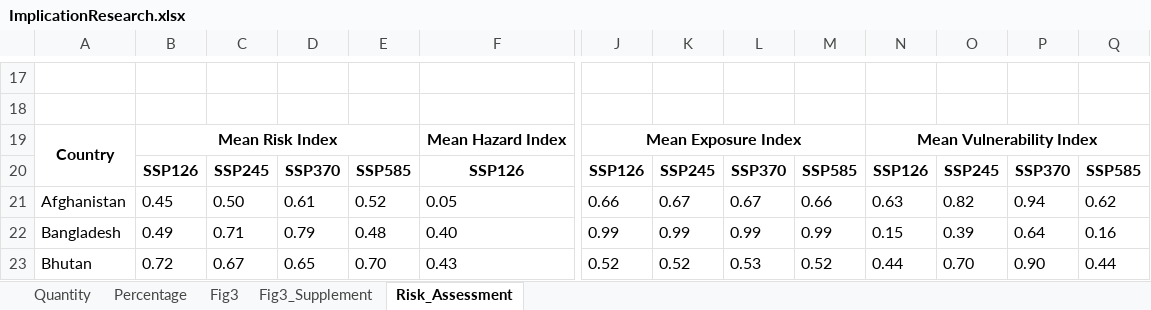
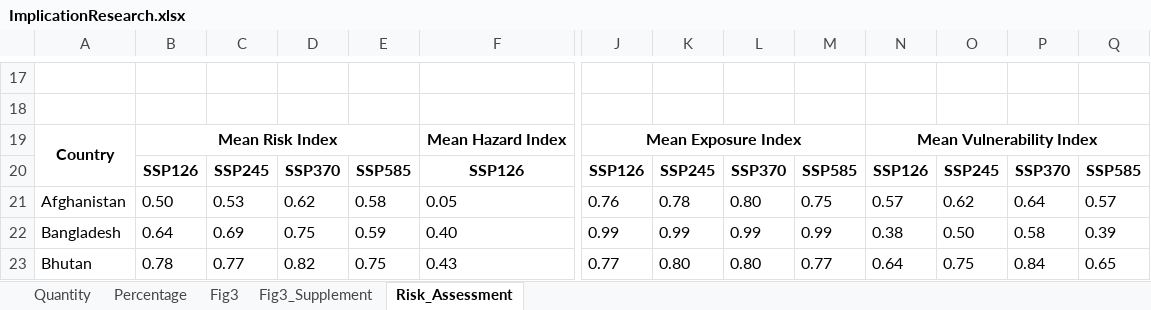
Before and after one commit to sdKevin/Program, an Excel workbook: 8_NematodeResearch/Fig3_OutputTable/ImplicationResearch.xlsx, sheet Risk_Assessment, drawn as a sheet; only a part is shown, gaps mark what is left out; values as stored, in another font and other column widths than the file's, no borders; the diff covers the shown part only; the diff names each change by its address in the sheet, - before the commit and + after, or states it on an @@ line.

Commit message:
Update ImplicationResearch.xlsx

```diff
--- a/8_NematodeResearch/Fig3_OutputTable/ImplicationResearch.xlsx (sheet Risk_Assessment)
+++ b/8_NematodeResearch/Fig3_OutputTable/ImplicationResearch.xlsx (sheet Risk_Assessment)
-B21: 0.45
+B21: 0.50
-C21: 0.50
+C21: 0.53
-D21: 0.61
+D21: 0.62
-E21: 0.52
+E21: 0.58
-J21: 0.66
+J21: 0.76
-K21: 0.67
+K21: 0.78
-L21: 0.67
+L21: 0.80
-M21: 0.66
+M21: 0.75
-N21: 0.63
+N21: 0.57
-O21: 0.82
+O21: 0.62
-P21: 0.94
+P21: 0.64
-Q21: 0.62
+Q21: 0.57
-B22: 0.49
+B22: 0.64
-C22: 0.71
+C22: 0.69
-D22: 0.79
+D22: 0.75
-E22: 0.48
+E22: 0.59
-N22: 0.15
+N22: 0.38
-O22: 0.39
+O22: 0.50
-P22: 0.64
+P22: 0.58
-Q22: 0.16
+Q22: 0.39
-B23: 0.72
+B23: 0.78
-C23: 0.67
+C23: 0.77
-D23: 0.65
+D23: 0.82
-E23: 0.70
+E23: 0.75
-J23: 0.52
+J23: 0.77
-K23: 0.52
+K23: 0.80
-L23: 0.53
+L23: 0.80
-M23: 0.52
+M23: 0.77
-N23: 0.44
+N23: 0.64
-O23: 0.70
+O23: 0.75
-P23: 0.90
+P23: 0.84
-Q23: 0.44
+Q23: 0.65
```
Also changed, not shown: 328 edited cells elsewhere in this sheet, sheet Fig3_Supplement, sheet Fig3.
